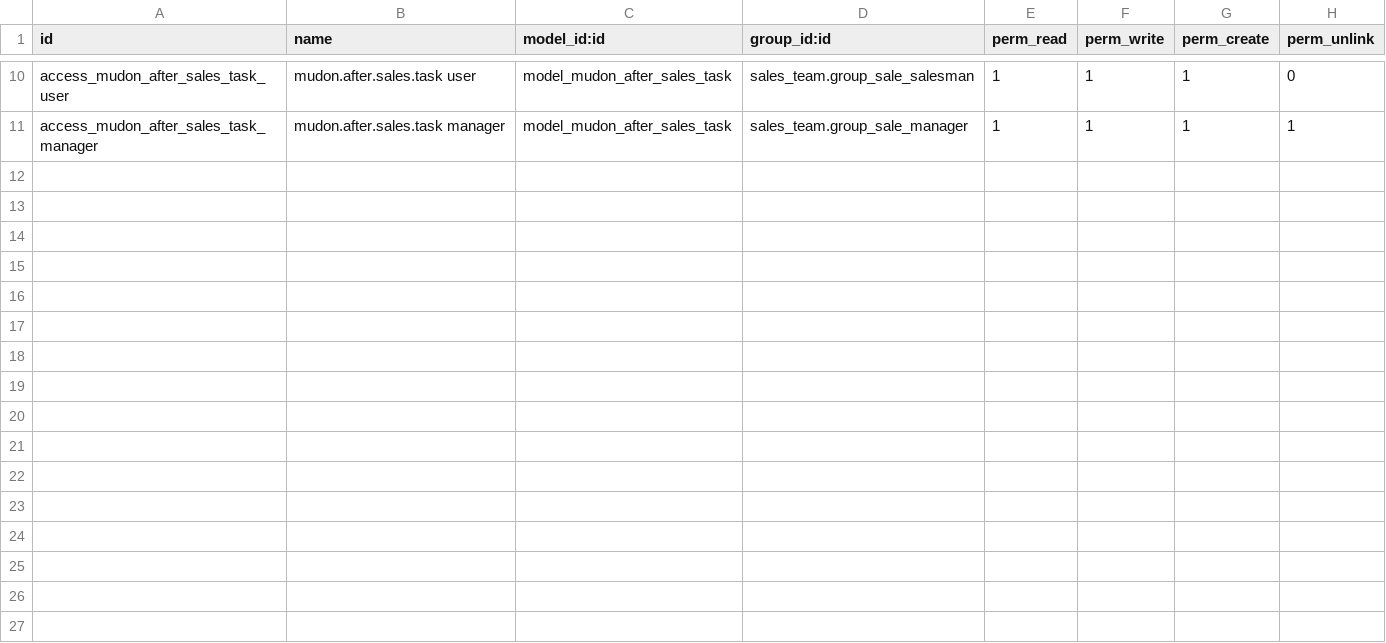
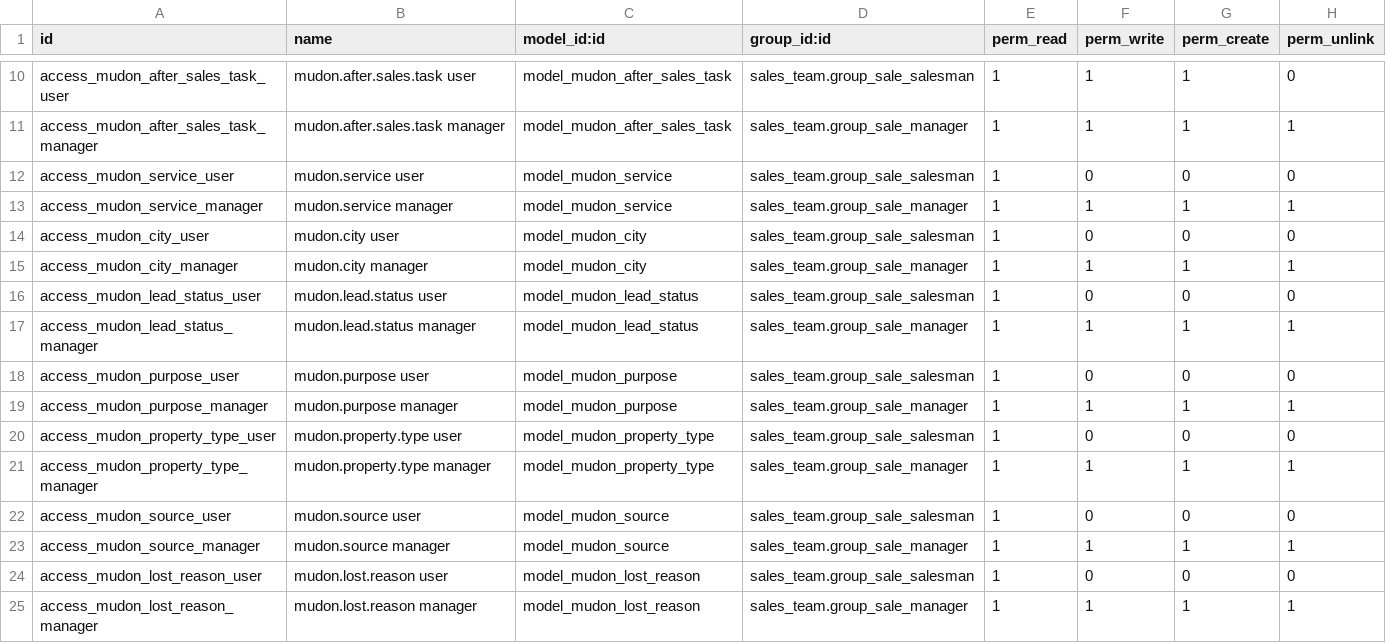
Before and after one commit to waqasriasatjutt/mudon_crm, a CSV file: mudon_crm/security/ir.model.access.csv, drawn as a sheet; only a part is shown, gaps mark what is left out; the diff names each change by its address in the sheet, - before the commit and + after, or states it on an @@ line.

Commit message:
configurable master tables for lead dropdowns + colour-coded kanban cards

```diff
--- a/mudon_crm/security/ir.model.access.csv
+++ b/mudon_crm/security/ir.model.access.csv
+row 12: access_mudon_service_user | mudon.service user | model_mudon_service | sales_team.group_sale_salesman | 1 | 0 | 0 | 0
+row 13: access_mudon_service_manager | mudon.service manager | model_mudon_service | sales_team.group_sale_manager | 1 | 1 | 1 | 1
+row 14: access_mudon_city_user | mudon.city user | model_mudon_city | sales_team.group_sale_salesman | 1 | 0 | 0 | 0
+row 15: access_mudon_city_manager | mudon.city manager | model_mudon_city | sales_team.group_sale_manager | 1 | 1 | 1 | 1
+row 16: access_mudon_lead_status_user | mudon.lead.status user | model_mudon_lead_status | sales_team.group_sale_salesman | 1 | 0 | 0 | 0
+row 17: access_mudon_lead_status_manager | mudon.lead.status manager | model_mudon_lead_status | sales_team.group_sale_manager | 1 | 1 | 1 | 1
+row 18: access_mudon_purpose_user | mudon.purpose user | model_mudon_purpose | sales_team.group_sale_salesman | 1 | 0 | 0 | 0
+row 19: access_mudon_purpose_manager | mudon.purpose manager | model_mudon_purpose | sales_team.group_sale_manager | 1 | 1 | 1 | 1
+row 20: access_mudon_property_type_user | mudon.property.type user | model_mudon_property_type | sales_team.group_sale_salesman | 1 | 0 | 0 | 0
+row 21: access_mudon_property_type_manager | mudon.property.type manager | model_mudon_property_type | sales_team.group_sale_manager | 1 | 1 | 1 | 1
+row 22: access_mudon_source_user | mudon.source user | model_mudon_source | sales_team.group_sale_salesman | 1 | 0 | 0 | 0
+row 23: access_mudon_source_manager | mudon.source manager | model_mudon_source | sales_team.group_sale_manager | 1 | 1 | 1 | 1
+row 24: access_mudon_lost_reason_user | mudon.lost.reason user | model_mudon_lost_reason | sales_team.group_sale_salesman | 1 | 0 | 0 | 0
+row 25: access_mudon_lost_reason_manager | mudon.lost.reason manager | model_mudon_lost_reason | sales_team.group_sale_manager | 1 | 1 | 1 | 1
```
Also changed, not shown: 19 other files.
